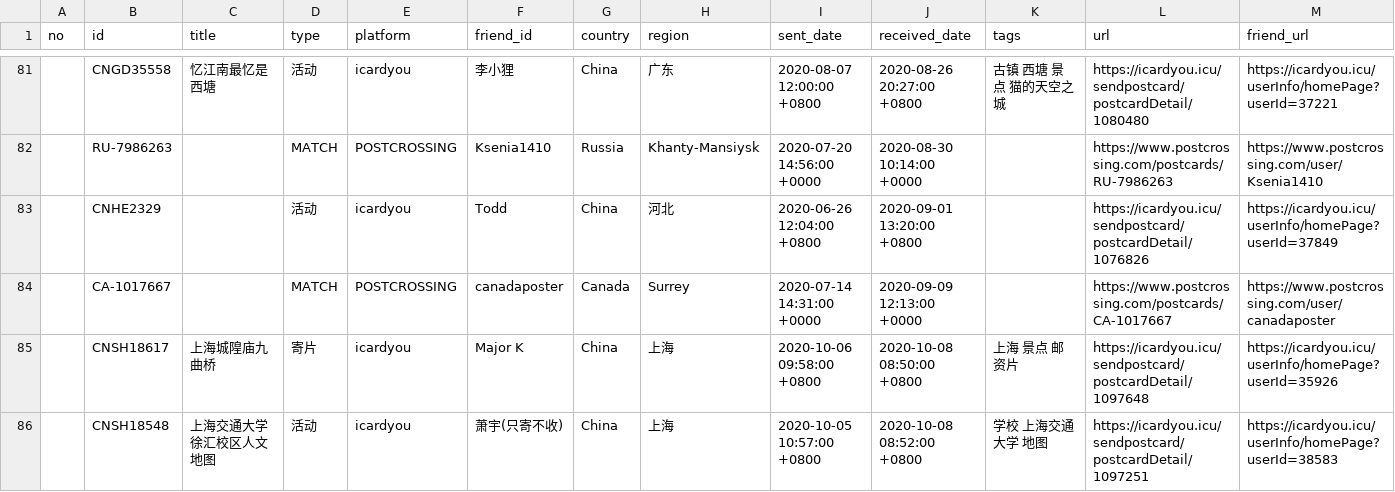
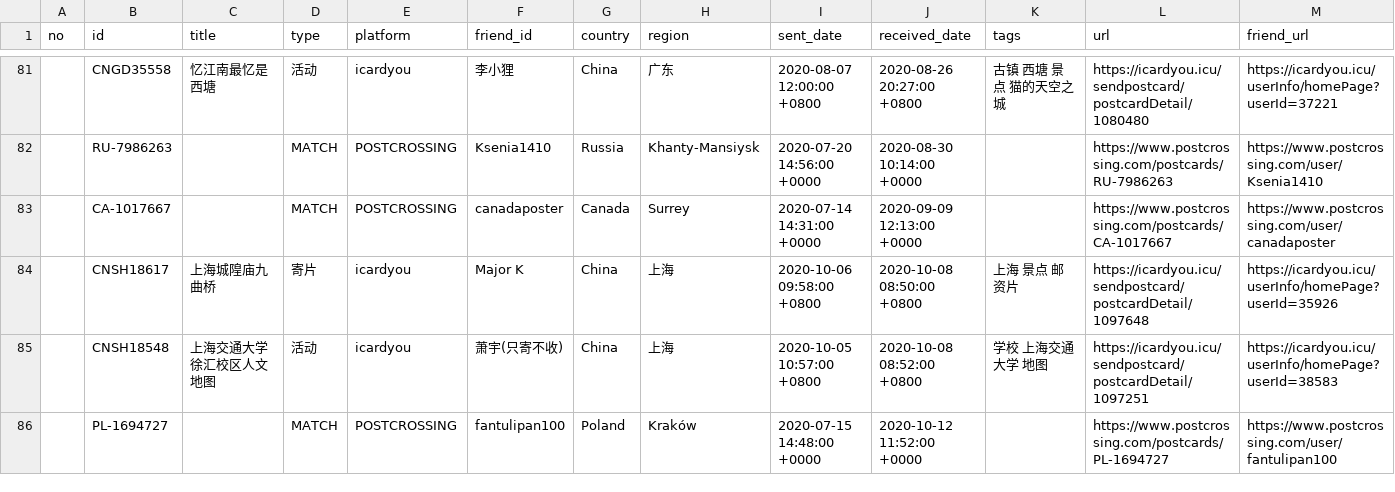
Before and after one commit to JiYouMCC/postcards, a CSV file: _data/received.csv, drawn as a sheet; only a part is shown, gaps mark what is left out; the shorter side is filled out with more unchanged rows; the diff names each change by its address in the sheet, - before the commit and + after, or states it on an @@ line.

```diff
--- a/_data/received.csv
+++ b/_data/received.csv
-row 83:  | CNHE2329 |  | 活动 | icardyou | Todd | China | 河北 | 2020-06-26 12:04:00 +0800 | 2020-09-01 13:20:00 +0800 |  | https://icardyou.icu/sendpostcard/postcardDetail/1076826 | https://icardyou.icu/userInfo/homePage?userId=37849
```
Also changed, not shown: 1 other file.
